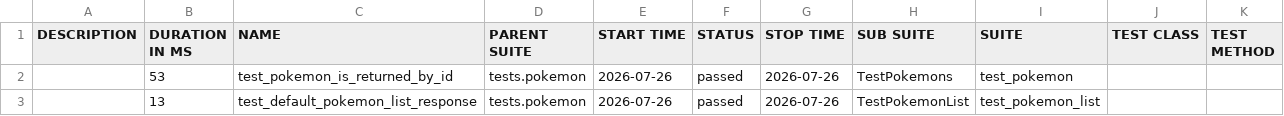
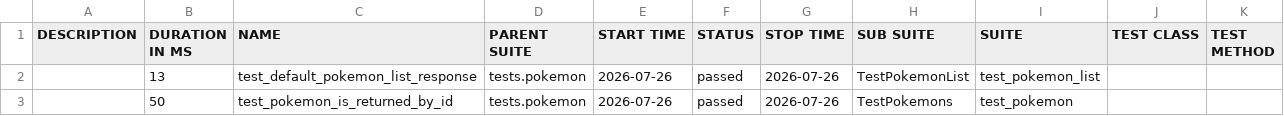
Before and after one commit to mahveenya/qa-pokemon-api-backend, a CSV file: data/suites.csv, drawn as a sheet.

```diff
--- a/data/suites.csv
+++ b/data/suites.csv
@@ -1,3 +1,3 @@
 "DESCRIPTION","DURATION IN MS","NAME","PARENT SUITE","START TIME","STATUS","STOP TIME","SUB SUITE","SUITE","TEST CLASS","TEST METHOD"
-"","53","test_pokemon_is_returned_by_id","tests.pokemon","2026-07-26","passed","2026-07-26","TestPokemons","test_pokemon","",""
 "","13","test_default_pokemon_list_response","tests.pokemon","2026-07-26","passed","2026-07-26","TestPokemonList","test_pokemon_list","",""
+"","50","test_pokemon_is_returned_by_id","tests.pokemon","2026-07-26","passed","2026-07-26","TestPokemons","test_pokemon","",""
```
Also changed, not shown: 18 other files.
